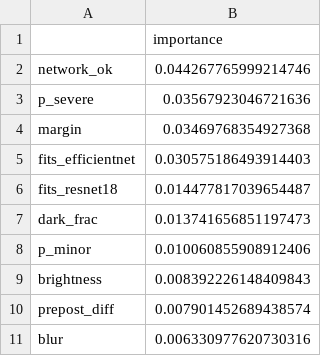
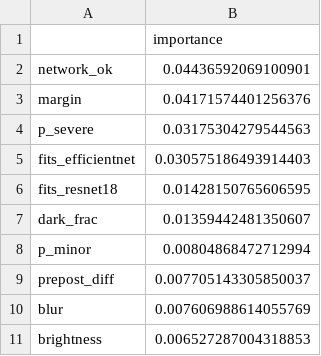
Before and after one commit to SriharshithaAnkareddy25/ResQRoute-, a CSV file: outputs/router_feature_importance.csv, drawn as a sheet.

```diff
--- a/outputs/router_feature_importance.csv
+++ b/outputs/router_feature_importance.csv
@@ -1,11 +1,11 @@
 ,importance
-network_ok,0.044267765999214746
-p_severe,0.03567923046721636
-margin,0.03469768354927368
+network_ok,0.04436592069100901
+margin,0.04171574401256376
+p_severe,0.03175304279544563
 fits_efficientnet,0.030575186493914403
-fits_resnet18,0.014477817039654487
-dark_frac,0.013741656851197473
-p_minor,0.010060855908912406
-brightness,0.008392226148409843
-prepost_diff,0.007901452689438574
-blur,0.006330977620730316
+fits_resnet18,0.01428150765606595
+dark_frac,0.01359442481350607
+p_minor,0.00804868472712994
+prepost_diff,0.007705143305850037
+blur,0.007606988614055769
+brightness,0.006527287004318853
```
Also changed, not shown: outputs/router_by_budget.csv, outputs/router_results.csv, 2 other files.
